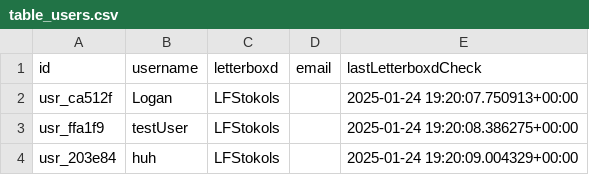
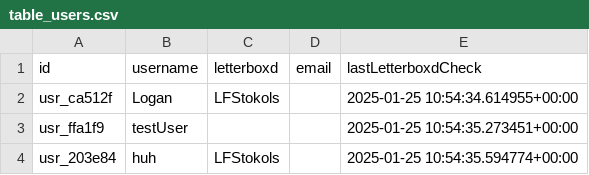
Before and after one commit to lfstokols/oscar-tracker, a CSV file: var/database/table_users.csv, drawn as a sheet.

```diff
--- a/var/database/table_users.csv
+++ b/var/database/table_users.csv
@@ -1,4 +1,4 @@
 id,username,letterboxd,email,lastLetterboxdCheck
-usr_ca512f,Logan,LFStokols,,2025-01-24 19:20:07.750913+00:00
-usr_ffa1f9,testUser,LFStokols,,2025-01-24 19:20:08.386275+00:00
-usr_203e84,huh,LFStokols,,2025-01-24 19:20:09.004329+00:00
+usr_ca512f,Logan,LFStokols,,2025-01-25 10:54:34.614955+00:00
+usr_ffa1f9,testUser,,,2025-01-25 10:54:35.273451+00:00
+usr_203e84,huh,LFStokols,,2025-01-25 10:54:35.594774+00:00
```
Also changed, not shown: 8 other files.
